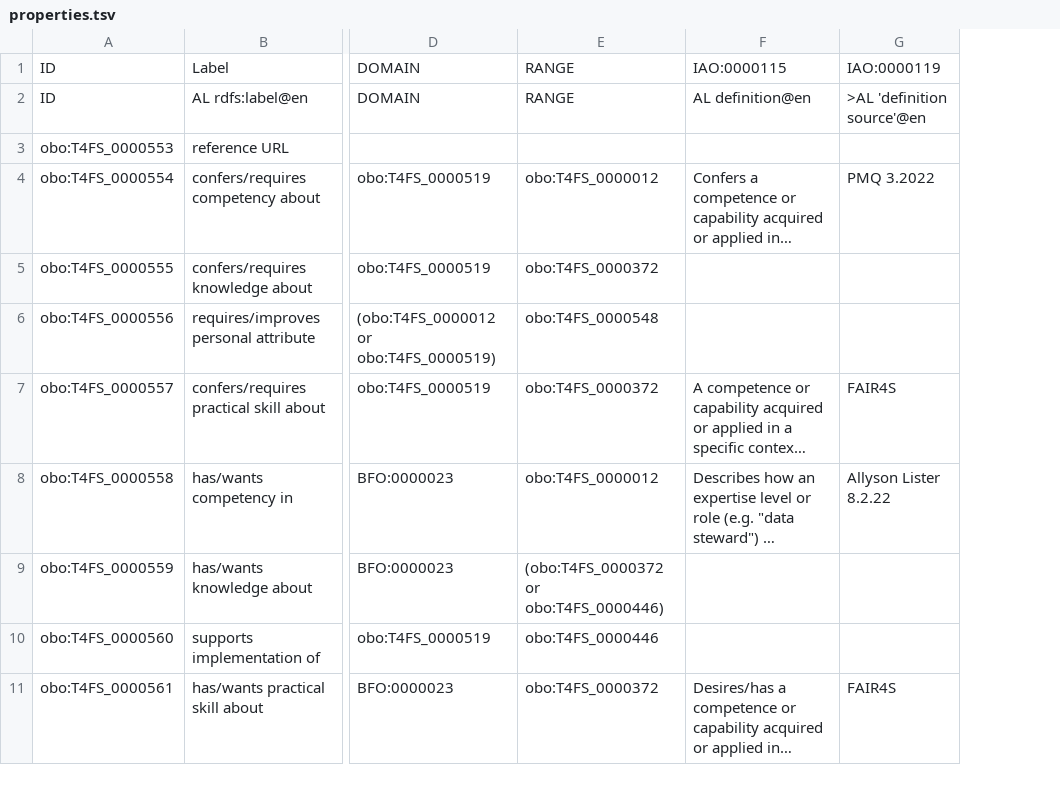
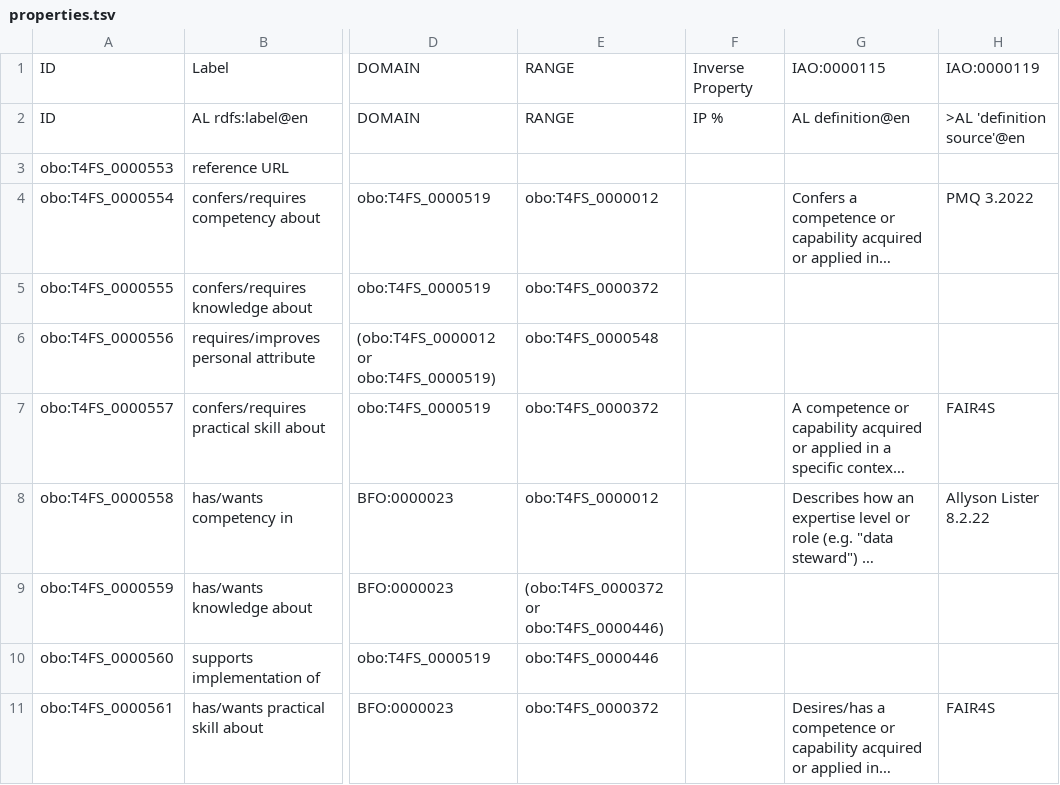
Before and after one commit to terms4fairskills/FAIRterminology, a TSV file: src/templates/properties.tsv, drawn as a sheet; only a part is shown, gaps mark what is left out; long unchanged cells end in …; the diff names each change by its address in the sheet, - before the commit and + after, or states it on an @@ line.

```diff
--- a/src/templates/properties.tsv
+++ b/src/templates/properties.tsv
+column F, rows 1-2: Inverse Property | IP %
```
Also changed, not shown: src/templates/t4fs.tsv, 23 other files.
